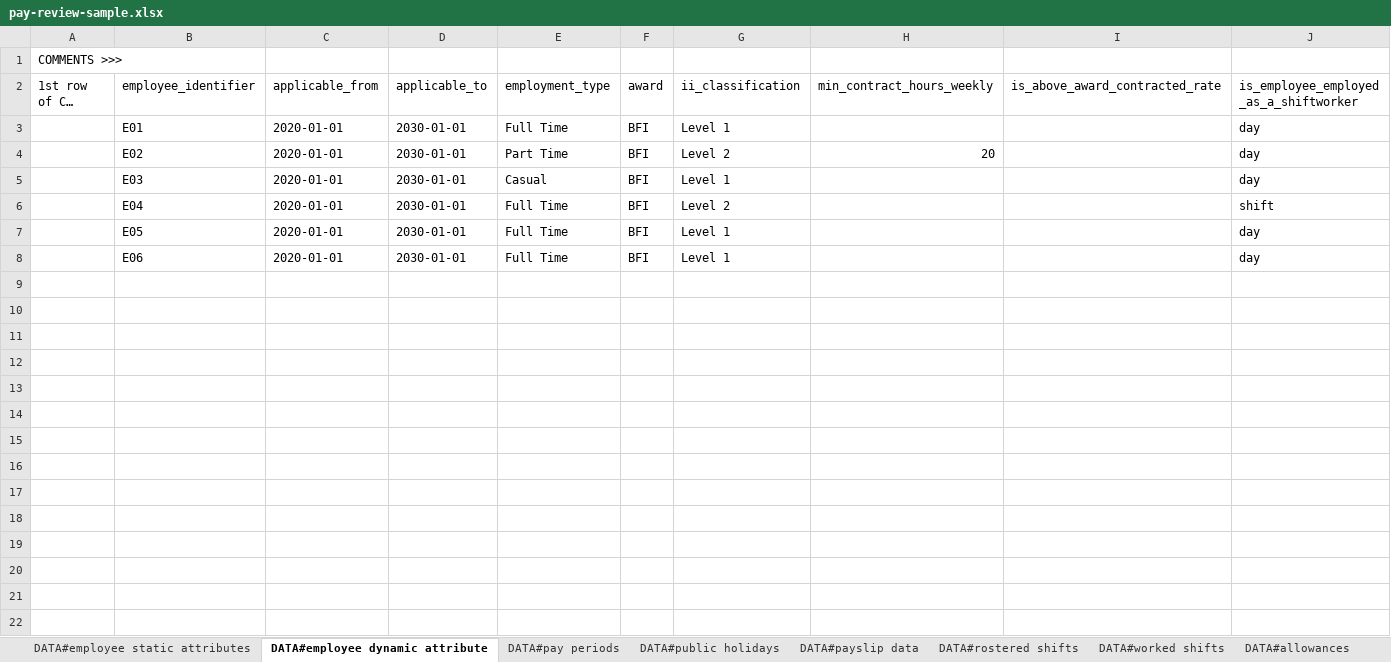
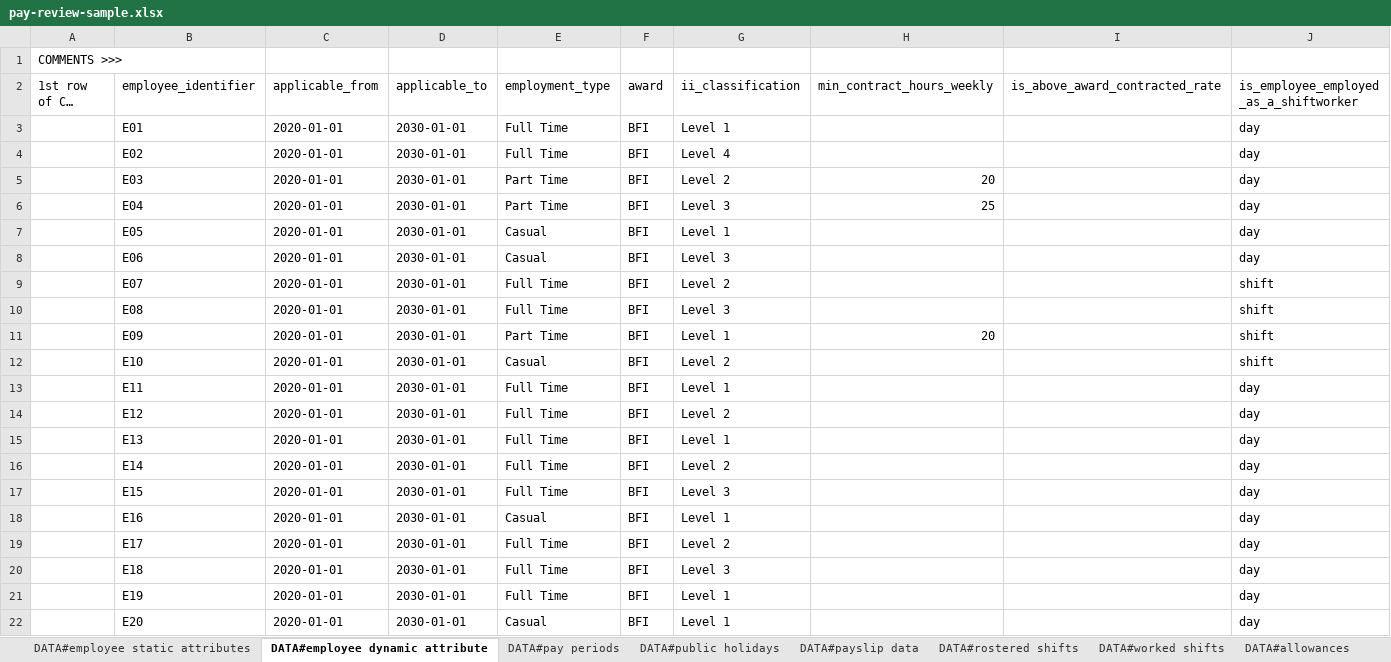
Before and after one commit to Australian-Payroll-Association/apa-company-os, an Excel workbook: scripts/recalc-sample-data/pay-review-sample.xlsx, sheet DATA#employee dynamic attribute, drawn as a sheet; long unchanged cells end in …; values as stored, in another font and other column widths than the file's, no borders; the diff names each change by its address in the sheet, - before the commit and + after, or states it on an @@ line.

```diff
--- a/scripts/recalc-sample-data/pay-review-sample.xlsx (sheet DATA#employee dynamic attribute)
+++ b/scripts/recalc-sample-data/pay-review-sample.xlsx (sheet DATA#employee dynamic attribute)
-E4 (employment_type): Part Time
+E4 (employment_type): Full Time
-G4 (ii_classification): Level 2
+G4 (ii_classification): Level 4
-H4 (min_contract_hours_weekly): 20
+H4 (min_contract_hours_weekly): (empty)
-E5 (employment_type): Casual
+E5 (employment_type): Part Time
-G5 (ii_classification): Level 1
+G5 (ii_classification): Level 2
-H5 (min_contract_hours_weekly): (empty)
+H5 (min_contract_hours_weekly): 20
-E6 (employment_type): Full Time
+E6 (employment_type): Part Time
-G6 (ii_classification): Level 2
+G6 (ii_classification): Level 3
-H6 (min_contract_hours_weekly): (empty)
+H6 (min_contract_hours_weekly): 25
-J6: shift
+J6: day
-E7:E8 (employment_type): Full Time
+E7:E8 (employment_type): Casual
-G8 (ii_classification): Level 1
+G8 (ii_classification): Level 3
+row 9:  | E07 | 2020-01-01 | 2030-01-01 | Full Time | BFI | Level 2 |  |  | shift
+row 10:  | E08 | 2020-01-01 | 2030-01-01 | Full Time | BFI | Level 3 |  |  | shift
+row 11:  | E09 | 2020-01-01 | 2030-01-01 | Part Time | BFI | Level 1 | 20 |  | shift
+row 12:  | E10 | 2020-01-01 | 2030-01-01 | Casual | BFI | Level 2 |  |  | shift
+row 13:  | E11 | 2020-01-01 | 2030-01-01 | Full Time | BFI | Level 1 |  |  | day
+row 14:  | E12 | 2020-01-01 | 2030-01-01 | Full Time | BFI | Level 2 |  |  | day
+row 15:  | E13 | 2020-01-01 | 2030-01-01 | Full Time | BFI | Level 1 |  |  | day
+row 16:  | E14 | 2020-01-01 | 2030-01-01 | Full Time | BFI | Level 2 |  |  | day
+row 17:  | E15 | 2020-01-01 | 2030-01-01 | Full Time | BFI | Level 3 |  |  | day
+row 18:  | E16 | 2020-01-01 | 2030-01-01 | Casual | BFI | Level 1 |  |  | day
+row 19:  | E17 | 2020-01-01 | 2030-01-01 | Full Time | BFI | Level 2 |  |  | day
+row 20:  | E18 | 2020-01-01 | 2030-01-01 | Full Time | BFI | Level 3 |  |  | day
+row 21:  | E19 | 2020-01-01 | 2030-01-01 | Full Time | BFI | Level 1 |  |  | day
+row 22:  | E20 | 2020-01-01 | 2030-01-01 | Casual | BFI | Level 1 |  |  | day
```
Also changed, not shown: sheet DATA#worked shifts, sheet DATA#rostered shifts, sheet DATA#payslip data, sheet DATA#employee static attributes, sheet DATA#allowances, sheet DATA#callback shifts, 10 other files.
